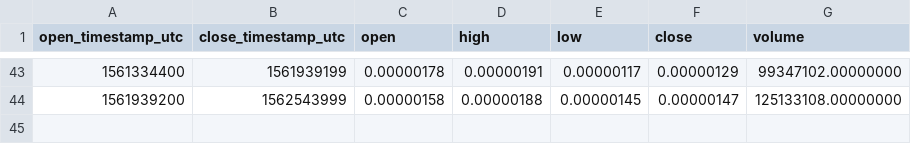
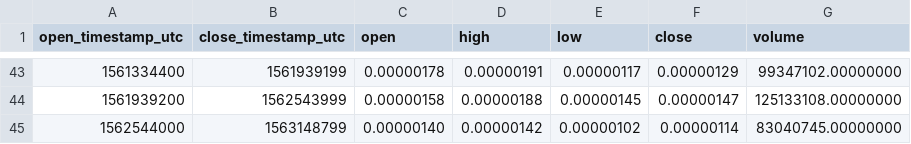
Before and after one commit to cryptobigbro/binance-GOBTC, a CSV file: binance-GOBTC-1w.csv, drawn as a sheet; only a part is shown, gaps mark what is left out.

```diff
--- a/binance-GOBTC-1w.csv
+++ b/binance-GOBTC-1w.csv
@@ -44 +44,2 @@ open_timestamp_utc,close_timestamp_utc,open,high,low,close,volume
 1561939200,1562543999,0.00000158,0.00000188,0.00000145,0.00000147,125133108.00000000
+1562544000,1563148799,0.00000140,0.00000142,0.00000102,0.00000114,83040745.00000000
```
Also changed, not shown: binance-GOBTC-1d.csv, binance-GOBTC-1h.csv.
